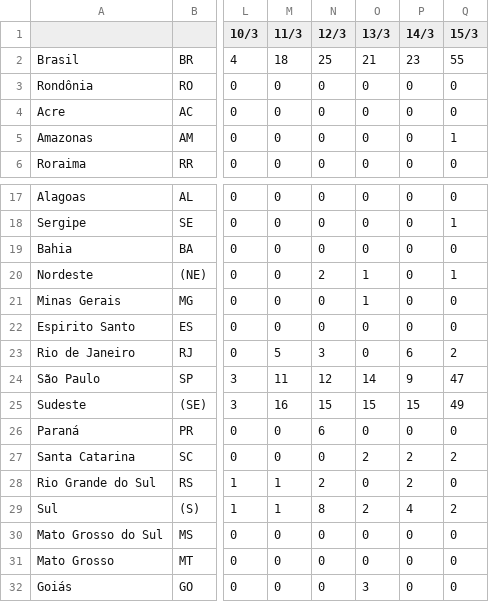
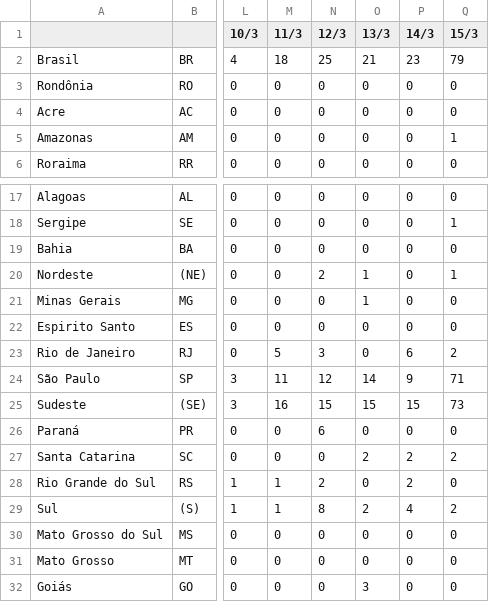
Before and after one commit to henriquemor/covid19-Brazil-timeseries, a CSV file: confirmed-new.csv, drawn as a sheet; only a part is shown, gaps mark what is left out; the diff names each change by its address in the sheet, - before the commit and + after, or states it on an @@ line.

```diff
--- a/confirmed-new.csv
+++ b/confirmed-new.csv
-Q2 (15/3): 55
+Q2 (15/3): 79
-Q24 (15/3): 47
+Q24 (15/3): 71
-Q25 (15/3): 49
+Q25 (15/3): 73
```
Also changed, not shown: confirmed-cases.csv.
